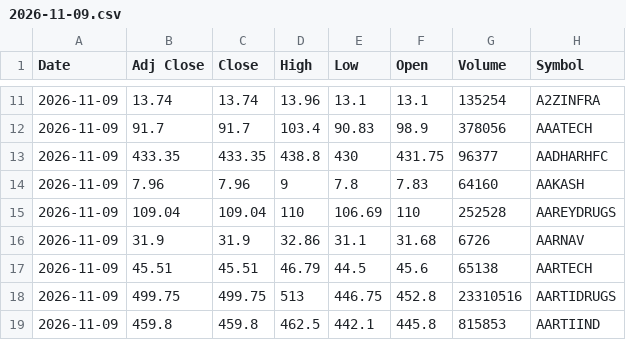
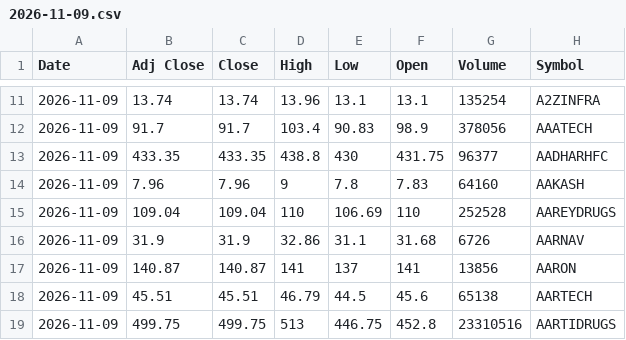
Before and after one commit to VarunNeel/alphatrace, a CSV file: ohlcv/daily/2026-11-09.csv, drawn as a sheet; only a part is shown, gaps mark what is left out; the shorter side is filled out with more unchanged rows; the diff names each change by its address in the sheet, - before the commit and + after, or states it on an @@ line.

Commit message:
OHLCV 2026-11-11

```diff
--- a/ohlcv/daily/2026-11-09.csv
+++ b/ohlcv/daily/2026-11-09.csv
+row 17: 2026-11-09 | 140.87 | 140.87 | 141 | 137 | 141 | 13856 | AARON
```
Also changed, not shown: 1 other file.
